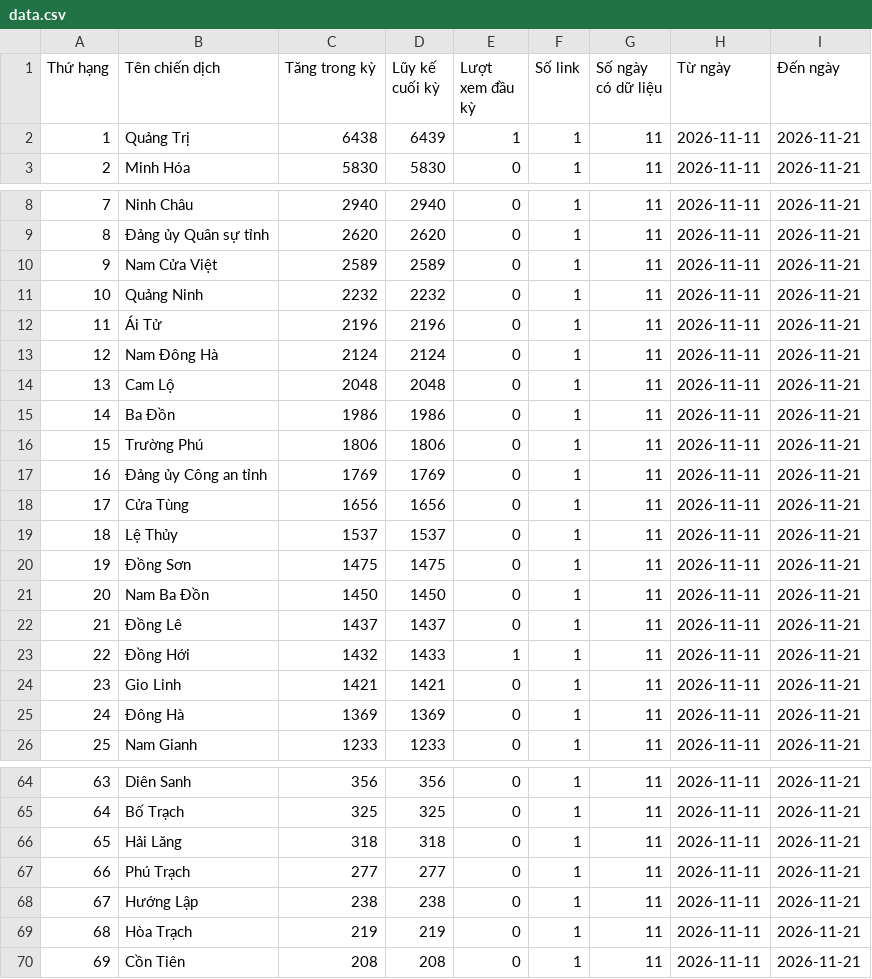
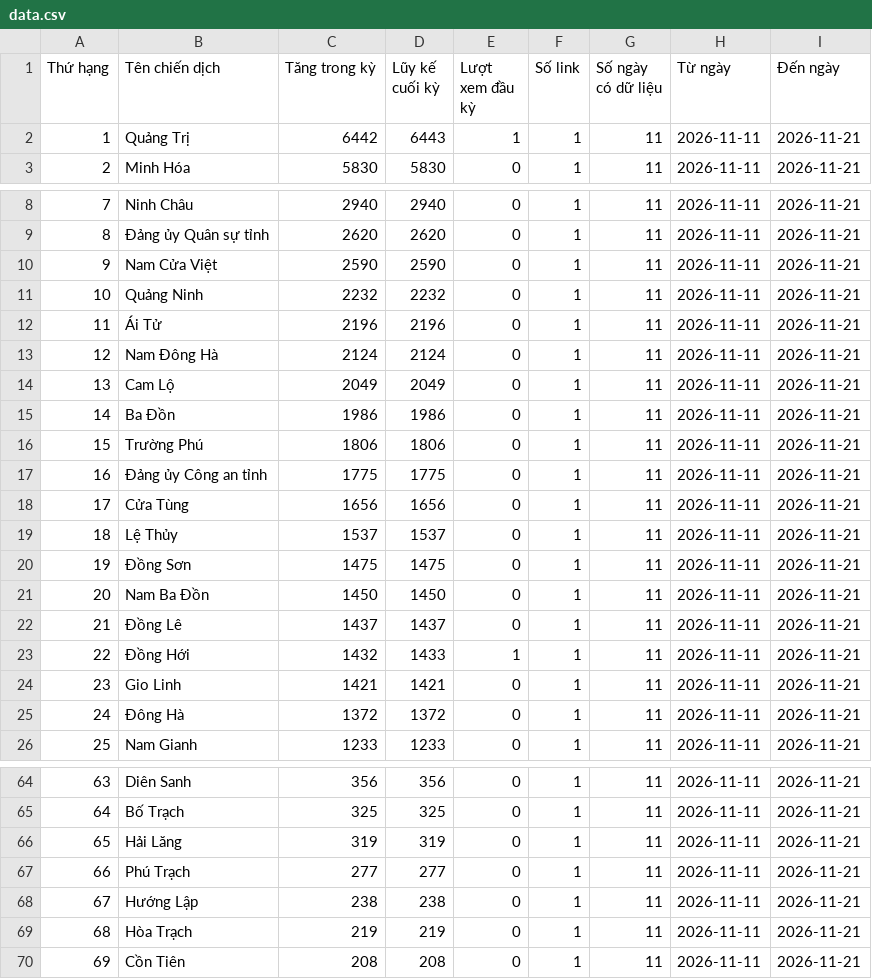
Before and after one commit to phuonglinh-ai/truyenthongquangtri, a CSV file: data.csv, drawn as a sheet; only a part is shown, gaps mark what is left out.

Commit message:
Update data 2026-11-21 01:15

```diff
--- a/data.csv
+++ b/data.csv
@@ -1,3 +1,3 @@
 Thứ hạng,Tên chiến dịch,Tăng trong kỳ,Lũy kế cuối kỳ,Lượt xem đầu kỳ,Số link,Số ngày có dữ liệu,Từ ngày,Đến ngày
-1,Quảng Trị,6438,6439,1,1,11,2026-11-11,2026-11-21
+1,Quảng Trị,6442,6443,1,1,11,2026-11-11,2026-11-21
 2,Minh Hóa,5830,5830,0,1,11,2026-11-11,2026-11-21
@@ -9,3 +9,3 @@
 8,Đảng ủy Quân sự tỉnh,2620,2620,0,1,11,2026-11-11,2026-11-21
-9,Nam Cửa Việt,2589,2589,0,1,11,2026-11-11,2026-11-21
+9,Nam Cửa Việt,2590,2590,0,1,11,2026-11-11,2026-11-21
 10,Quảng Ninh,2232,2232,0,1,11,2026-11-11,2026-11-21
@@ -13,6 +13,6 @@
 12,Nam Đông Hà,2124,2124,0,1,11,2026-11-11,2026-11-21
-13,Cam Lộ,2048,2048,0,1,11,2026-11-11,2026-11-21
+13,Cam Lộ,2049,2049,0,1,11,2026-11-11,2026-11-21
 14,Ba Đồn,1986,1986,0,1,11,2026-11-11,2026-11-21
 15,Trường Phú,1806,1806,0,1,11,2026-11-11,2026-11-21
-16,Đảng ủy Công an tỉnh,1769,1769,0,1,11,2026-11-11,2026-11-21
+16,Đảng ủy Công an tỉnh,1775,1775,0,1,11,2026-11-11,2026-11-21
 17,Cửa Tùng,1656,1656,0,1,11,2026-11-11,2026-11-21
@@ -24,3 +24,3 @@
 23,Gio Linh,1421,1421,0,1,11,2026-11-11,2026-11-21
-24,Đông Hà,1369,1369,0,1,11,2026-11-11,2026-11-21
+24,Đông Hà,1372,1372,0,1,11,2026-11-11,2026-11-21
 25,Nam Gianh,1233,1233,0,1,11,2026-11-11,2026-11-21
@@ -65,3 +65,3 @@
 64,Bố Trạch,325,325,0,1,11,2026-11-11,2026-11-21
-65,Hải Lăng,318,318,0,1,11,2026-11-11,2026-11-21
+65,Hải Lăng,319,319,0,1,11,2026-11-11,2026-11-21
 66,Phú Trạch,277,277,0,1,11,2026-11-11,2026-11-21
```
